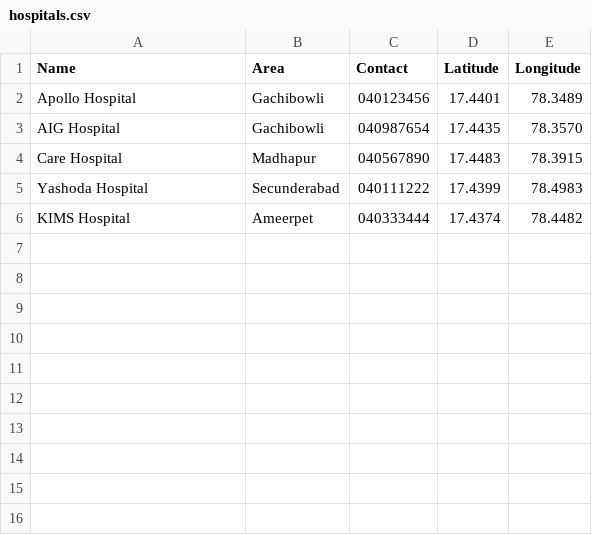
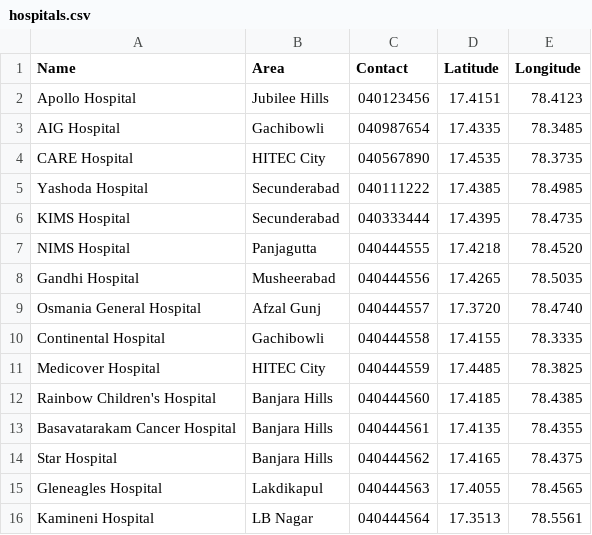
Before and after one commit to MASHETTYKARTHIK/smart-emergency-resource-locator, a CSV file: data/hospitals.csv, drawn as a sheet.

```diff
--- a/data/hospitals.csv
+++ b/data/hospitals.csv
@@ -1,6 +1,16 @@
 Name,Area,Contact,Latitude,Longitude
-Apollo Hospital,Gachibowli,040123456,17.4401,78.3489
-AIG Hospital,Gachibowli,040987654,17.4435,78.3570
-Care Hospital,Madhapur,040567890,17.4483,78.3915
-Yashoda Hospital,Secunderabad,040111222,17.4399,78.4983
-KIMS Hospital,Ameerpet,040333444,17.4374,78.4482
+Apollo Hospital,Jubilee Hills,040123456,17.4151,78.4123
+AIG Hospital,Gachibowli,040987654,17.4335,78.3485
+CARE Hospital,HITEC City,040567890,17.4535,78.3735
+Yashoda Hospital,Secunderabad,040111222,17.4385,78.4985
+KIMS Hospital,Secunderabad,040333444,17.4395,78.4735
+NIMS Hospital,Panjagutta,040444555,17.4218,78.4520
+Gandhi Hospital,Musheerabad,040444556,17.4265,78.5035
+Osmania General Hospital,Afzal Gunj,040444557,17.3720,78.4740
+Continental Hospital,Gachibowli,040444558,17.4155,78.3335
+Medicover Hospital,HITEC City,040444559,17.4485,78.3825
+Rainbow Children's Hospital,Banjara Hills,040444560,17.4185,78.4385
+Basavatarakam Cancer Hospital,Banjara Hills,040444561,17.4135,78.4355
+Star Hospital,Banjara Hills,040444562,17.4165,78.4375
+Gleneagles Hospital,Lakdikapul,040444563,17.4055,78.4565
+Kamineni Hospital,LB Nagar,040444564,17.3513,78.5561
```
Also changed, not shown: data/bloodbanks.csv, data/firestations.csv, 2 other files.
